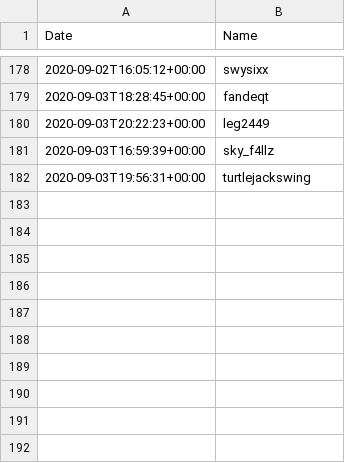
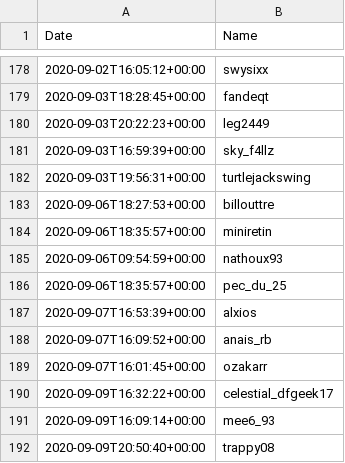
Before and after one commit to aifedespaix/twitch, a CSV file: content/subscribers.csv, drawn as a sheet; only a part is shown, gaps mark what is left out; the diff names each change by its address in the sheet, - before the commit and + after, or states it on an @@ line.

Commit message:
data viewers

```diff
--- a/content/subscribers.csv
+++ b/content/subscribers.csv
+row 183: 2020-09-06T18:27:53+00:00 | billouttre
+row 184: 2020-09-06T18:35:57+00:00 | miniretin
+row 185: 2020-09-06T09:54:59+00:00 | nathoux93
+row 186: 2020-09-06T18:35:57+00:00 | pec_du_25
+row 187: 2020-09-07T16:53:39+00:00 | alxios
+row 188: 2020-09-07T16:09:52+00:00 | anais_rb
+row 189: 2020-09-07T16:01:45+00:00 | ozakarr
+row 190: 2020-09-09T16:32:22+00:00 | celestial_dfgeek17
+row 191: 2020-09-09T16:09:14+00:00 | mee6_93
+row 192: 2020-09-09T20:50:40+00:00 | trappy08
```
Also changed, not shown: 1 other file.
